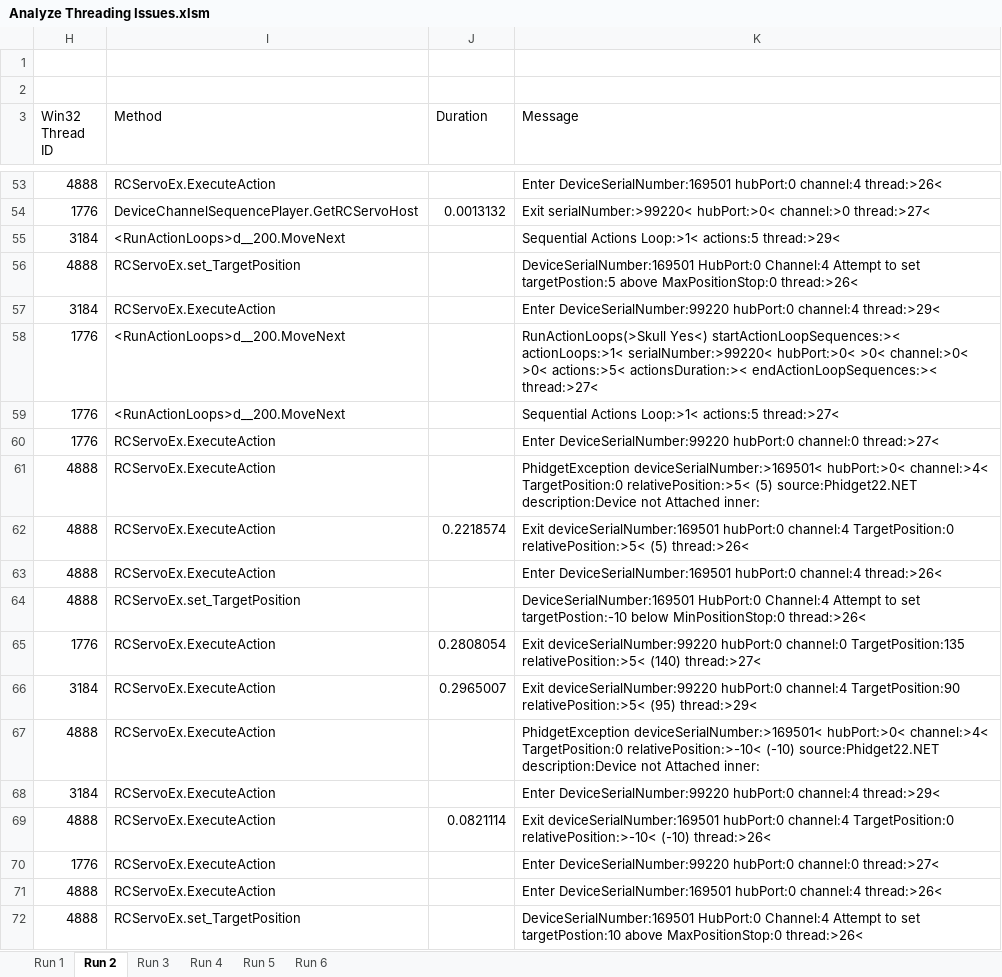
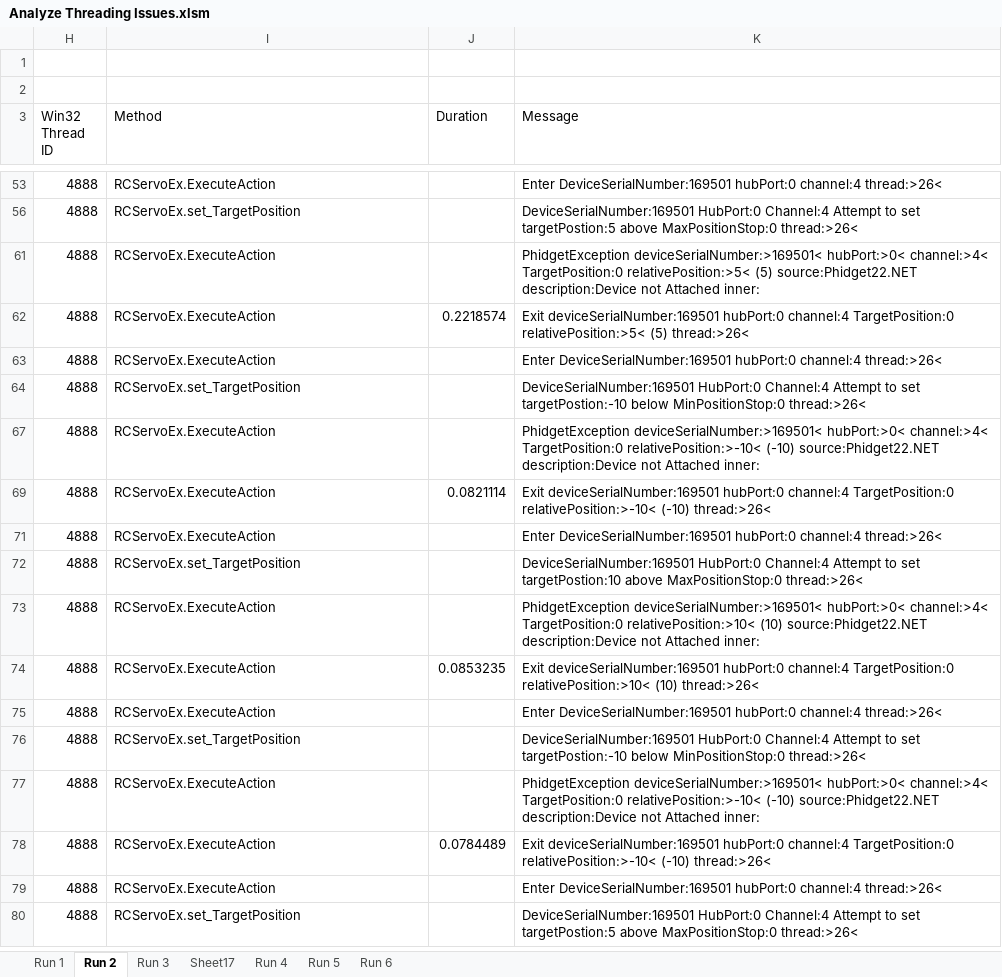
Before and after one commit to chrhodes/VNCPhidgets, an Excel workbook: VNCPhidget22/Analyze Threading Issues.xlsm, sheet Run 2, drawn as a sheet; only a part is shown, gaps mark what is left out; the shorter side is filled out with more unchanged rows; values as stored, in another font and other column widths than the file's, no borders; table styles not drawn; the diff covers the shown part only; the diff names each change by its address in the sheet, - before the commit and + after, or states it on an @@ line.

```diff
--- a/VNCPhidget22/Analyze Threading Issues.xlsm (sheet Run 2)
+++ b/VNCPhidget22/Analyze Threading Issues.xlsm (sheet Run 2)
+sheet tab: Sheet17
@@ row 54 hidden: 1776 | DeviceChannelSequencePlayer.GetRCServoHost | 0.0013132 | Exit serialNumber:>99220< hubPort:>0< channel:>0 thread:>27< @@
@@ row 55 hidden: 3184 | <RunActionLoops>d__200.MoveNext |  | Sequential Actions Loop:>1< actions:5 thread:>29< @@
@@ row 57 hidden: 3184 | RCServoEx.ExecuteAction |  | Enter DeviceSerialNumber:99220 hubPort:0 channel:4 thread:>29< @@
@@ row 58 hidden: 1776 | <RunActionLoops>d__200.MoveNext |  | RunActionLoops(>Skull Yes<) startActionLoopSequences:>< actionLoops:>1< serialNumber:>99220< hubPort:>0< >0< channel:>0< >0< actions:>5< actionsDuration:>< endActionLoopSequences:>< thread:>27< @@
@@ row 59 hidden: 1776 | <RunActionLoops>d__200.MoveNext |  | Sequential Actions Loop:>1< actions:5 thread:>27< @@
@@ row 60 hidden: 1776 | RCServoEx.ExecuteAction |  | Enter DeviceSerialNumber:99220 hubPort:0 channel:0 thread:>27< @@
@@ row 65 hidden: 1776 | RCServoEx.ExecuteAction | 0.2808054 | Exit deviceSerialNumber:99220 hubPort:0 channel:0 TargetPosition:135 relativePosition:>5< (140) thread:>27< @@
@@ row 66 hidden: 3184 | RCServoEx.ExecuteAction | 0.2965007 | Exit deviceSerialNumber:99220 hubPort:0 channel:4 TargetPosition:90 relativePosition:>5< (95) thread:>29< @@
@@ row 68 hidden: 3184 | RCServoEx.ExecuteAction |  | Enter DeviceSerialNumber:99220 hubPort:0 channel:4 thread:>29< @@
@@ row 70 hidden: 1776 | RCServoEx.ExecuteAction |  | Enter DeviceSerialNumber:99220 hubPort:0 channel:0 thread:>27< @@
```
Also changed, not shown: 57 hidden or unhidden rows and cell formats elsewhere in this sheet, sheet Run 1, VNCPhidget22/VNCPhidget22Explorer/Resources/json/ExcelFolderMaps.xlsx, 12 other files.
